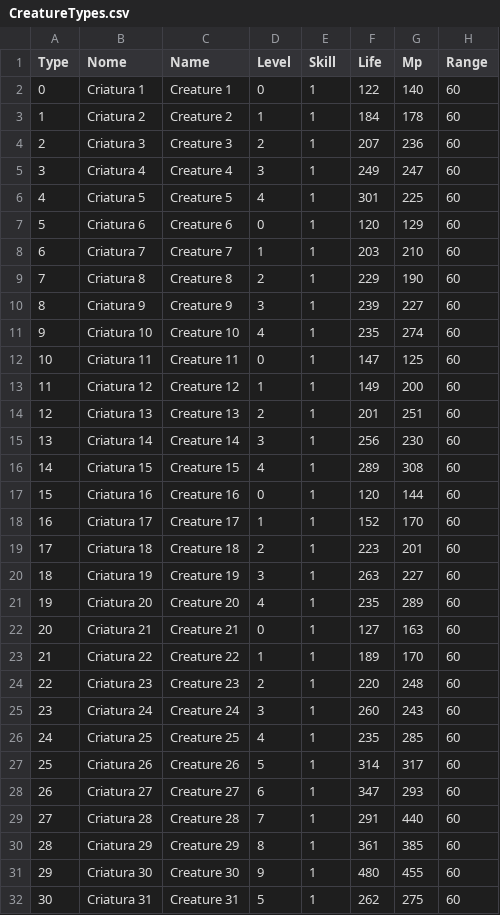
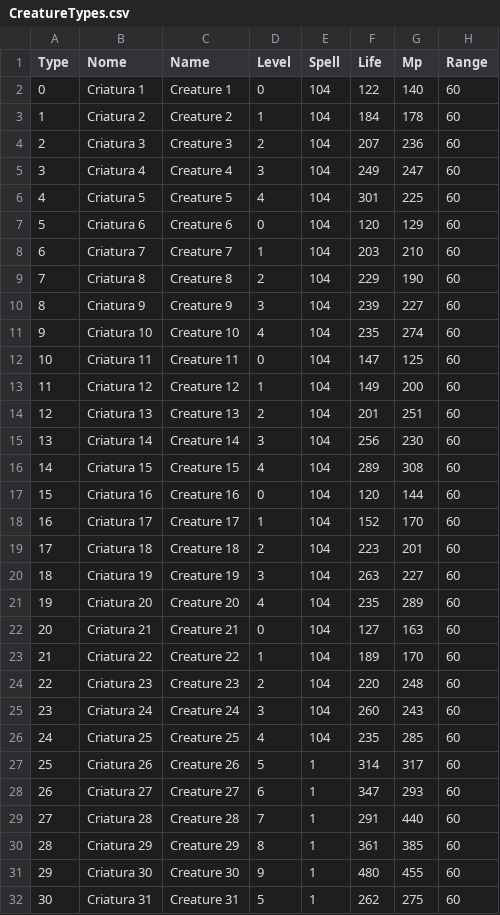
Before and after one commit to Salevieno/Jogo-da-aventura, a CSV file: csv/CreatureTypes.csv, drawn as a sheet; only a part is shown; the diff names each change by its address in the sheet, - before the commit and + after, or states it on an @@ line.

```diff
--- a/csv/CreatureTypes.csv
+++ b/csv/CreatureTypes.csv
-E1: Skill
+E1: Spell
-E2:E26 (Spell): 1
+E2:E26 (Spell): 104
```
Also changed, not shown: 2 other files.
